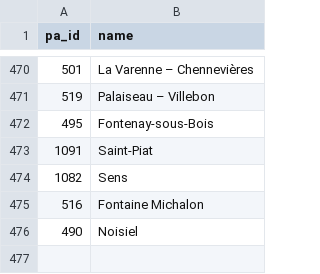
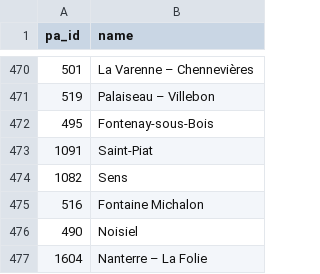
Before and after one commit to erille/mon-rer, a CSV file: install/station_names.csv, drawn as a sheet; only a part is shown, gaps mark what is left out.

Commit message:
Add full support for Nanterre La Folie
There was some missing info from SNCF that prevented us from supporting the
newly-opened station at opening time. But now, it's fixed.

The transcodification.csv file was downloaded off SNCF's website, but had to
be completed with information on PRIM because some required columns were
missing data.

```diff
--- a/install/station_names.csv
+++ b/install/station_names.csv
@@ -476 +476,2 @@ pa_id,name
 490,Noisiel
+1604,Nanterre – La Folie
```
Also changed, not shown: install/station_codes.csv, install/station_lines.csv, 3 other files.
